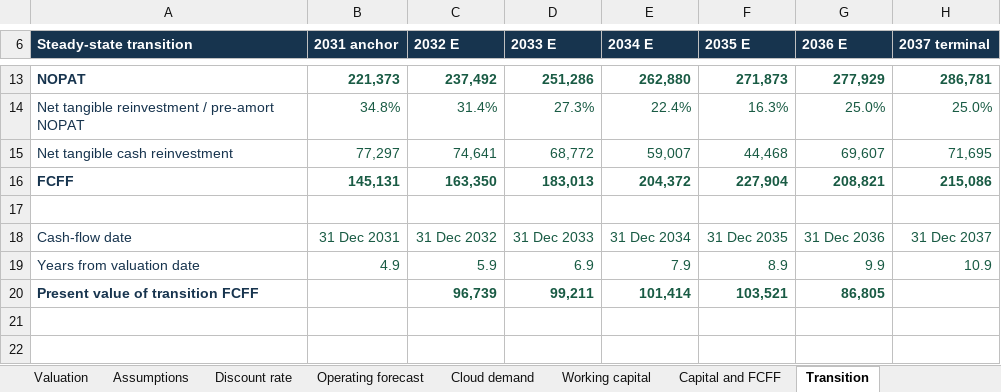
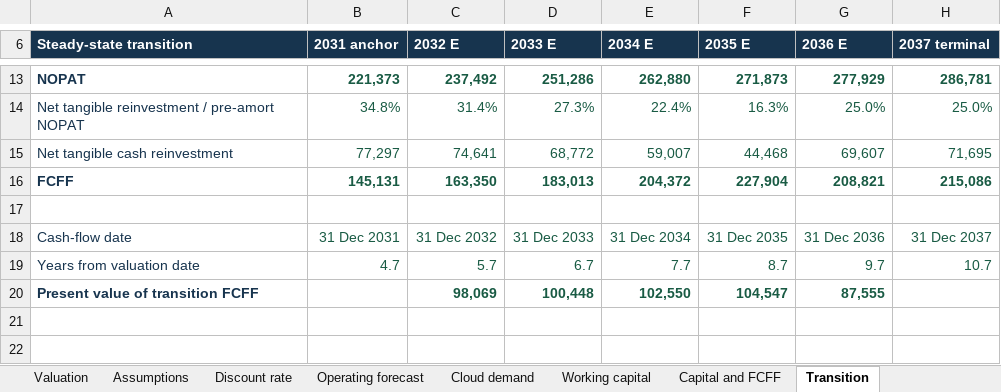
Before and after one commit to EltonTan0709/BAC3001_Project, an Excel workbook: data/Business_Valuation.xlsx, sheet Transition, drawn as a sheet; only a part is shown, gaps mark what is left out; values as stored, in another font and other column widths than the file's, no borders; charts and pictures not drawn; the diff names each change by its address in the sheet, - before the commit and + after, or states it on an @@ line.

```diff
--- a/data/Business_Valuation.xlsx (sheet Transition)
+++ b/data/Business_Valuation.xlsx (sheet Transition)
-B19 (2031 anchor): 4.9
+B19 (2031 anchor): 4.7
-C19 (2032 E): 5.9
+C19 (2032 E): 5.7
-D19 (2033 E): 6.9
+D19 (2033 E): 6.7
-E19 (2034 E): 7.9
+E19 (2034 E): 7.7
-F19 (2035 E): 8.9
+F19 (2035 E): 8.7
-G19 (2036 E): 9.9
+G19 (2036 E): 9.7
-H19 (2037 terminal): 10.9
+H19 (2037 terminal): 10.7
-C20 (2032 E): 96,739
+C20 (2032 E): 98,069
-D20 (2033 E): 99,211
+D20 (2033 E): 100,448
-E20 (2034 E): 101,414
+E20 (2034 E): 102,550
-F20 (2035 E): 103,521
+F20 (2035 E): 104,547
-G20 (2036 E): 86,805
+G20 (2036 E): 87,555
```
Also changed, not shown: sheet Relative valuation, sheet Sensitivity, sheet Financial assets, sheet Valuation, sheet Discount rate, sheet Simulation inputs, 3 more sheets, 8 other files.
